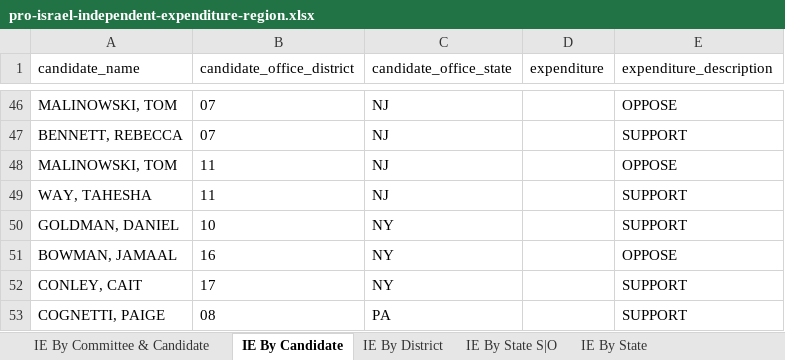
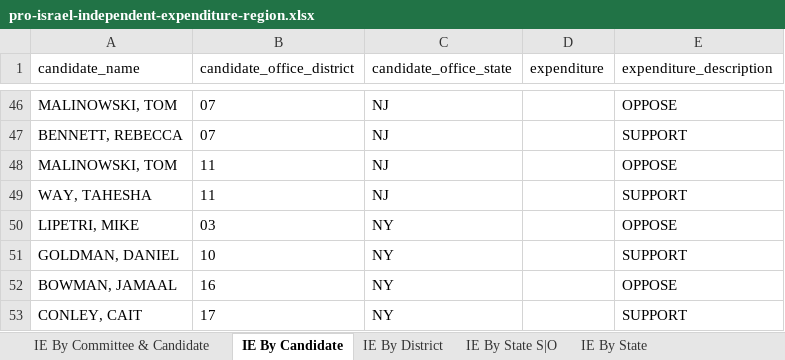
Before and after one commit to JJ-TrackAIPAC/TrackAIPAC, an Excel workbook: reports/pro-israel/pro-israel-independent-expenditure-region.xlsx, sheet IE By Candidate, drawn as a sheet; only a part is shown, gaps mark what is left out; the shorter side is filled out with more unchanged rows; values as stored, in another font and other column widths than the file's, no borders; table styles not drawn; the diff names each change by its address in the sheet, - before the commit and + after, or states it on an @@ line.

```diff
--- a/reports/pro-israel/pro-israel-independent-expenditure-region.xlsx (sheet IE By Candidate)
+++ b/reports/pro-israel/pro-israel-independent-expenditure-region.xlsx (sheet IE By Candidate)
+row 50: LIPETRI, MIKE | 03 | NY |  | OPPOSE
```
Also changed, not shown: sheet IE By Committee & Candidate, sheet IE By District, sheet Committee IE By State, reports/pro-big-tech/pro-big-tech-candidate-lobby-lifetime-report.xlsx, reports/pro-big-tech/pro-big-tech-disbursement-report.xlsx, 14 other files.
